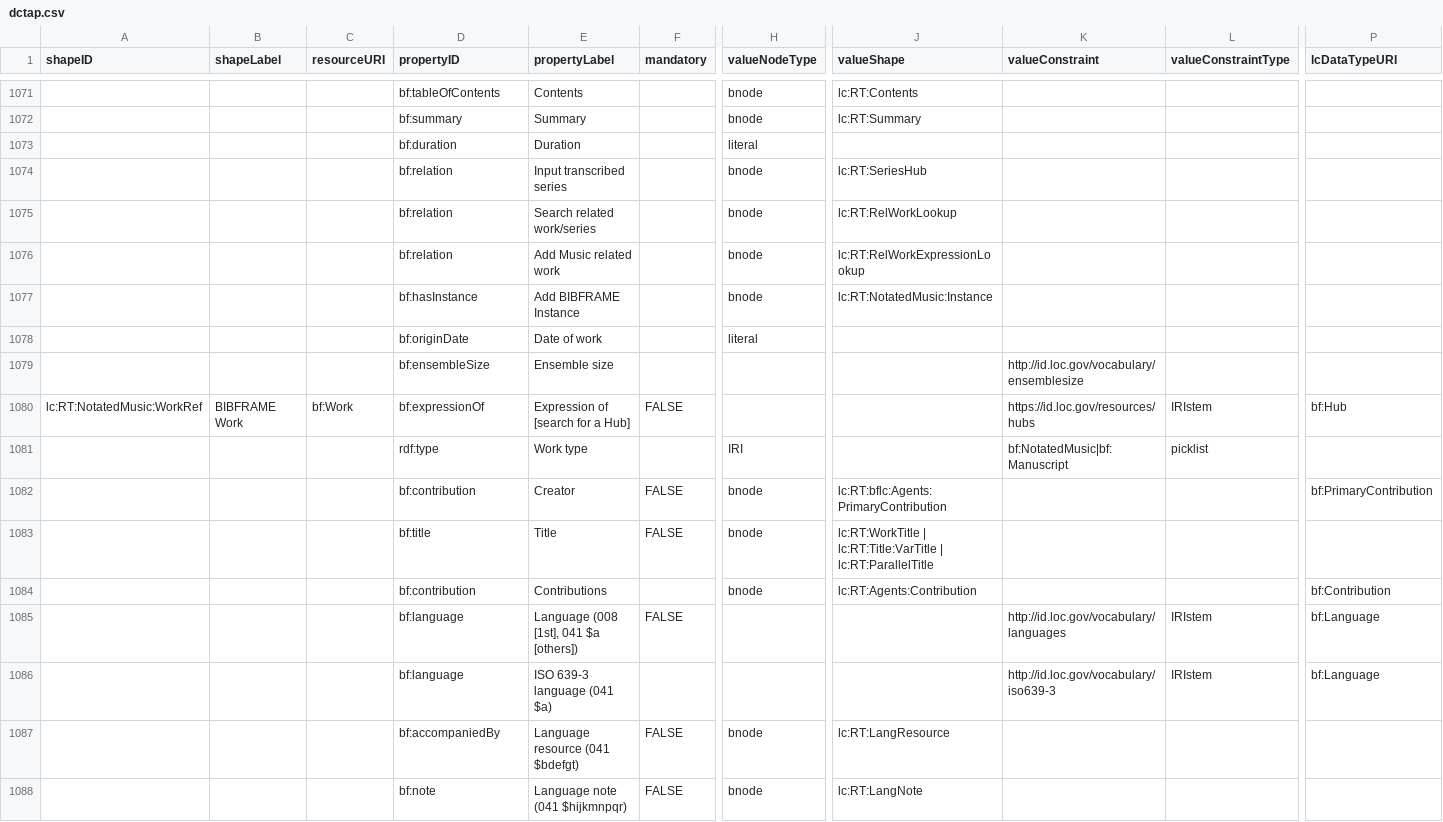
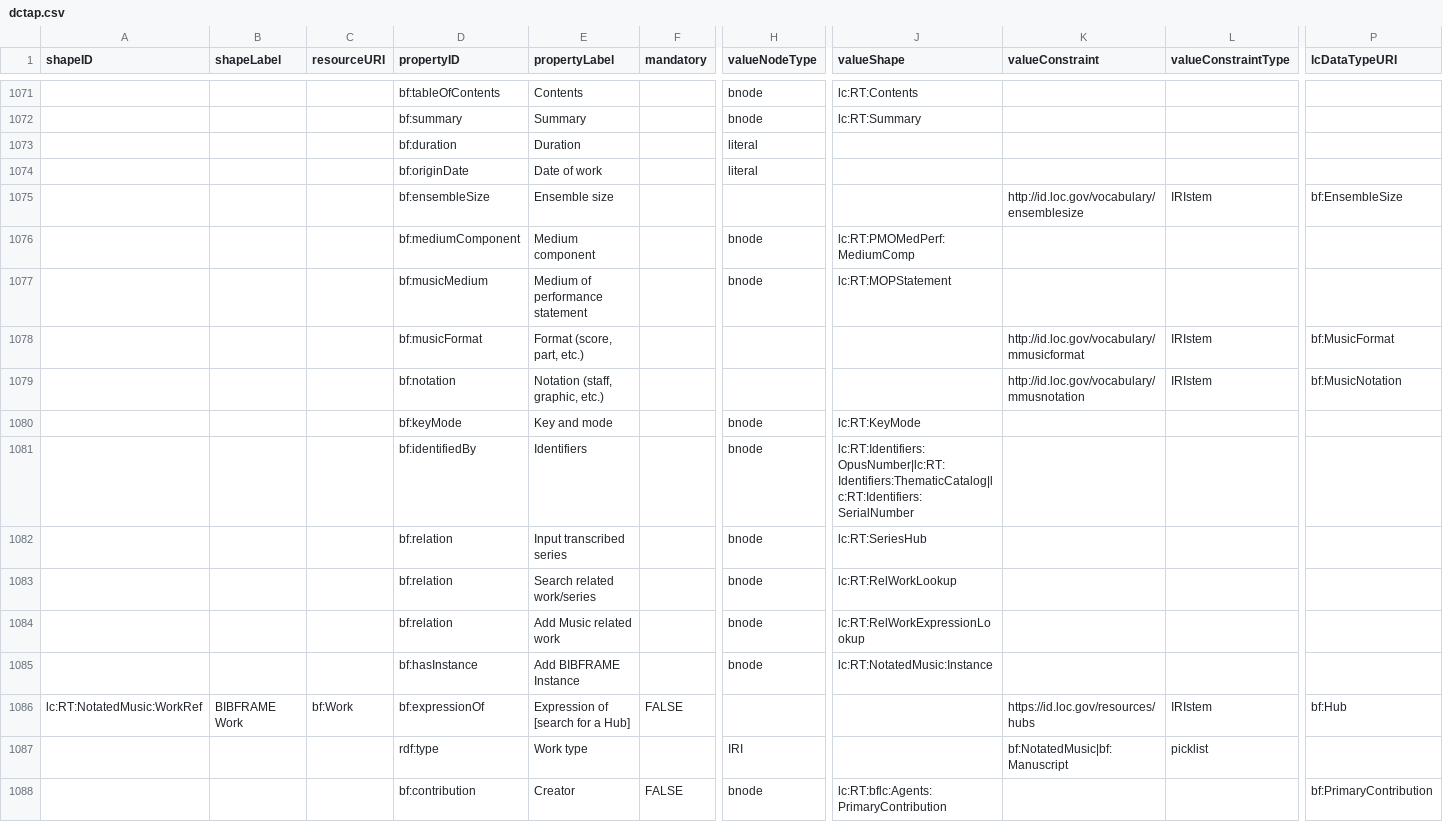
Before and after one commit to lcnetdev/marva-profiles, a CSV file: marva-stage/dctap.csv, drawn as a sheet; only a part is shown, gaps mark what is left out; the shorter side is filled out with more unchanged rows; removed rows and columns are numbered as before the commit, all else as after; rows hold the shown columns only; the diff names each change by its address in the sheet, - before the commit and + after, or states it on an @@ line.

Commit message:
Update MARVA profiles

```diff
--- a/marva-stage/dctap.csv
+++ b/marva-stage/dctap.csv
@@ row 1078 moved to row 1074: bf:originDate @@
+row 1075:  |  |  | bf:ensembleSize | Ensemble size |  |  |  | http://id.loc.gov/vocabulary/ensemblesize | IRIstem | bf:EnsembleSize
+row 1076:  |  |  | bf:mediumComponent | Medium component |  | bnode | lc:RT:PMOMedPerf:MediumComp
+row 1077:  |  |  | bf:musicMedium | Medium of performance statement |  | bnode | lc:RT:MOPStatement
+row 1078:  |  |  | bf:musicFormat | Format (score, part, etc.) |  |  |  | http://id.loc.gov/vocabulary/mmusicformat | IRIstem | bf:MusicFormat
+row 1079:  |  |  | bf:notation | Notation (staff, graphic, etc.) |  |  |  | http://id.loc.gov/vocabulary/mmusnotation | IRIstem | bf:MusicNotation
+row 1080:  |  |  | bf:keyMode | Key and mode |  | bnode | lc:RT:KeyMode
+row 1081:  |  |  | bf:identifiedBy | Identifiers |  | bnode | lc:RT:Identifiers:OpusNumber|lc:RT:Identifiers:ThematicCatalog|lc:RT:Identifiers:SerialNumber
-row 1079:  |  |  | bf:ensembleSize | Ensemble size |  |  |  | http://id.loc.gov/vocabulary/ensemblesize
```
Also changed, not shown: 4 other files.
